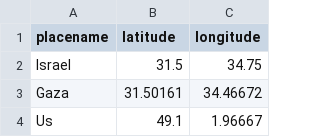
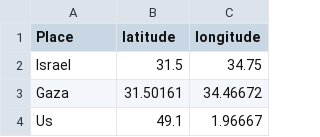
Before and after one commit to Ammara423256/FASDH25-portfolio2, a TSV file: gazetteers/NER_gazetteer.tsv, drawn as a sheet; only a part is shown.

Commit message:
modified the file

```diff
--- a/gazetteers/NER_gazetteer.tsv
+++ b/gazetteers/NER_gazetteer.tsv
@@ -1,2 +1,2 @@
-placename	latitude	longitude
+Place	latitude	longitude
 Israel	31.5	34.75
```
